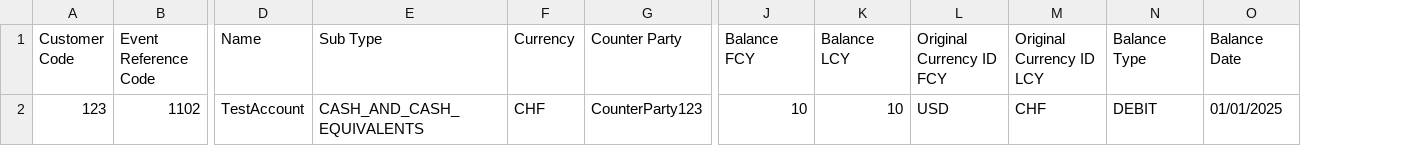
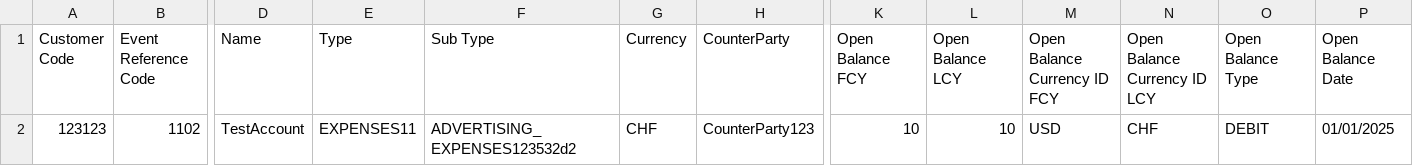
Before and after one commit to cardano-foundation/cf-reeve-platform, a CSV file: docs/examples/chart_of_account_csv_example.csv, drawn as a sheet; only a part is shown, gaps mark what is left out; addresses are those after the commit; the diff names each change by its address in the sheet, - before the commit and + after, or states it on an @@ line.

Commit message:
feat: adding subtype and type creation on chartOfAccount

```diff
--- a/docs/examples/chart_of_account_csv_example.csv
+++ b/docs/examples/chart_of_account_csv_example.csv
+column E (Type), row 2: EXPENSES11
-H1: Counter Party
+H1: CounterParty
-K1: Balance FCY
+K1: Open Balance FCY
-L1: Balance LCY
+L1: Open Balance LCY
-M1: Original Currency ID FCY
+M1: Open Balance Currency ID FCY
-N1: Original Currency ID LCY
+N1: Open Balance Currency ID LCY
-O1: Balance Type
+O1: Open Balance Type
-P1: Balance Date
+P1: Open Balance Date
-A2 (Customer Code): 123
+A2 (Customer Code): 123123
-F2 (Sub Type): CASH_AND_CASH_EQUIVALENTS
+F2 (Sub Type): ADVERTISING_EXPENSES123532d2
```
Also changed, not shown: 14 other files.
